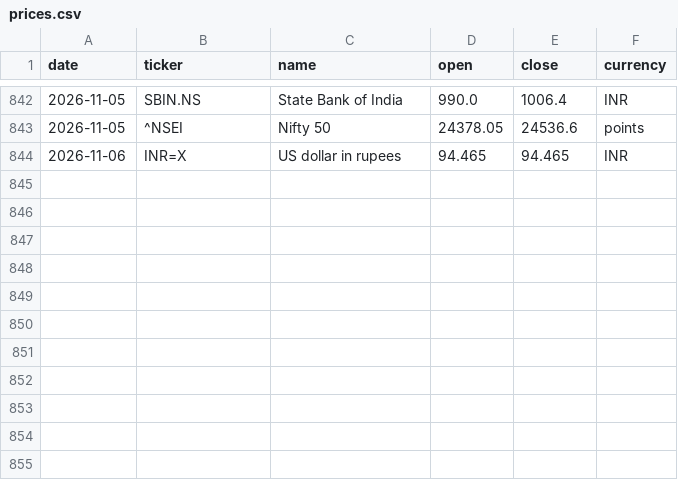
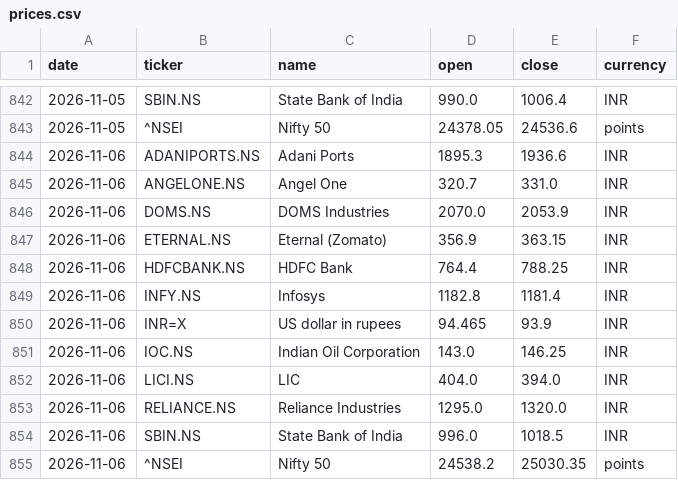
Before and after one commit to samarthkalani0-lab/Stock-Charter, a CSV file: data/prices.csv, drawn as a sheet; only a part is shown, gaps mark what is left out.

```diff
--- a/data/prices.csv
+++ b/data/prices.csv
@@ -843,2 +843,13 @@ date,ticker,name,open,close,currency
 2026-11-05,^NSEI,Nifty 50,24378.05,24536.6,points
-2026-11-06,INR=X,US dollar in rupees,94.465,94.465,INR
+2026-11-06,ADANIPORTS.NS,Adani Ports,1895.3,1936.6,INR
+2026-11-06,ANGELONE.NS,Angel One,320.7,331.0,INR
+2026-11-06,DOMS.NS,DOMS Industries,2070.0,2053.9,INR
+2026-11-06,ETERNAL.NS,Eternal (Zomato),356.9,363.15,INR
+2026-11-06,HDFCBANK.NS,HDFC Bank,764.4,788.25,INR
+2026-11-06,INFY.NS,Infosys,1182.8,1181.4,INR
+2026-11-06,INR=X,US dollar in rupees,94.465,93.9,INR
+2026-11-06,IOC.NS,Indian Oil Corporation,143.0,146.25,INR
+2026-11-06,LICI.NS,LIC,404.0,394.0,INR
+2026-11-06,RELIANCE.NS,Reliance Industries,1295.0,1320.0,INR
+2026-11-06,SBIN.NS,State Bank of India,996.0,1018.5,INR
+2026-11-06,^NSEI,Nifty 50,24538.2,25030.35,points
```
Also changed, not shown: 1 other file.
